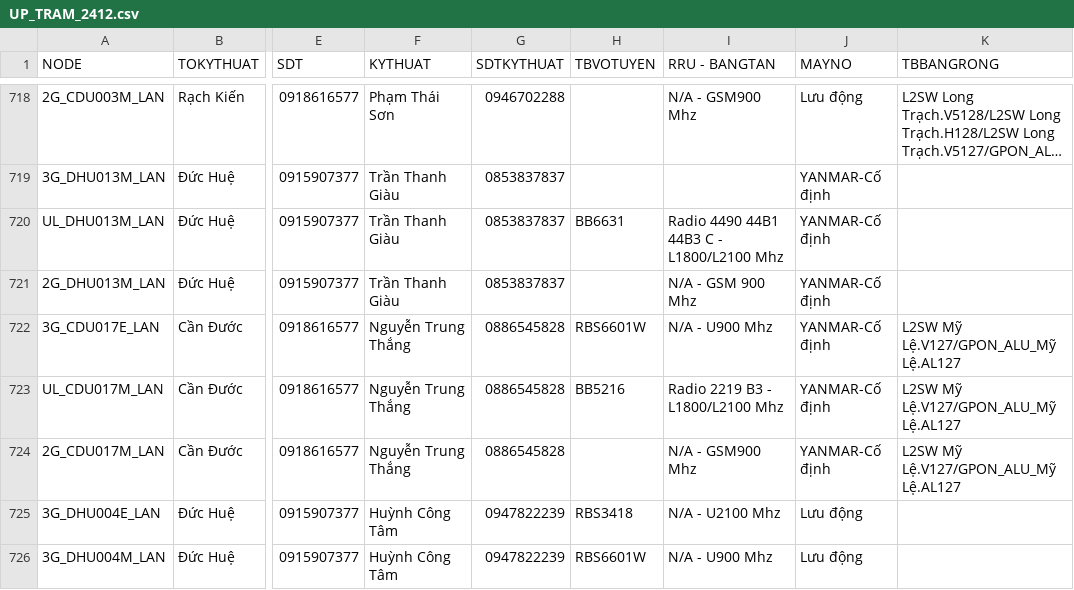
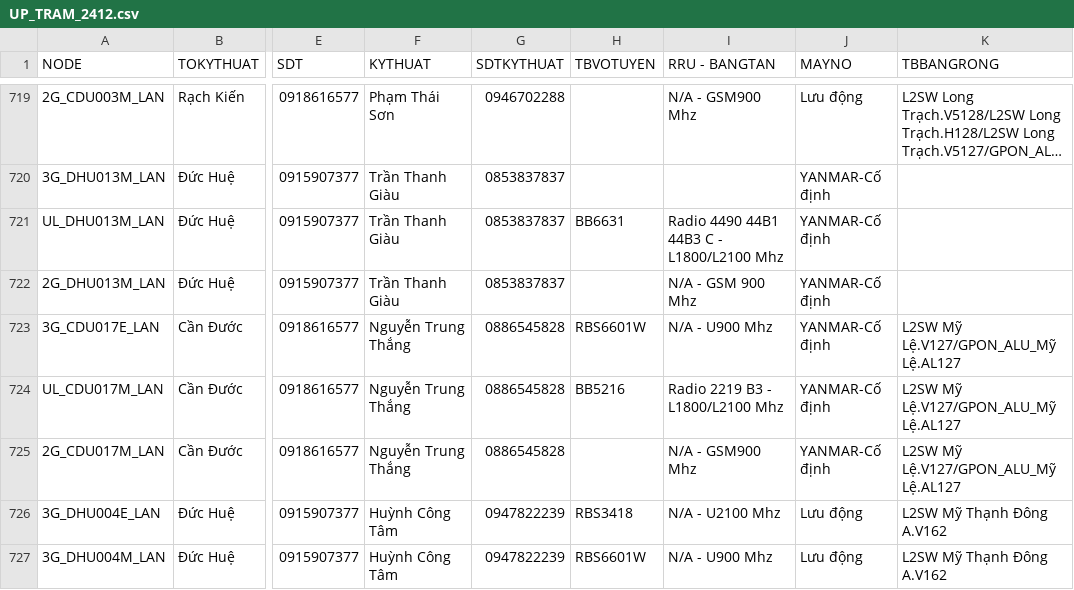
Before and after one commit to congkhanh1504/FMS, a CSV file: UP_TRAM_2412.csv, drawn as a sheet; only a part is shown, gaps mark what is left out; long unchanged cells end in …; addresses are those after the commit; the diff covers the shown part only; the diff names each change by its address in the sheet, - before the commit and + after, or states it on an @@ line.

Commit message:
Add files via upload

```diff
--- a/UP_TRAM_2412.csv
+++ b/UP_TRAM_2412.csv
-K726:K727 (TBBANGRONG): (empty)
+K726:K727 (TBBANGRONG): L2SW Mỹ Thạnh Đông A.V162
```
Also changed, not shown: 1 added row and 11 edited cells elsewhere in this file.
